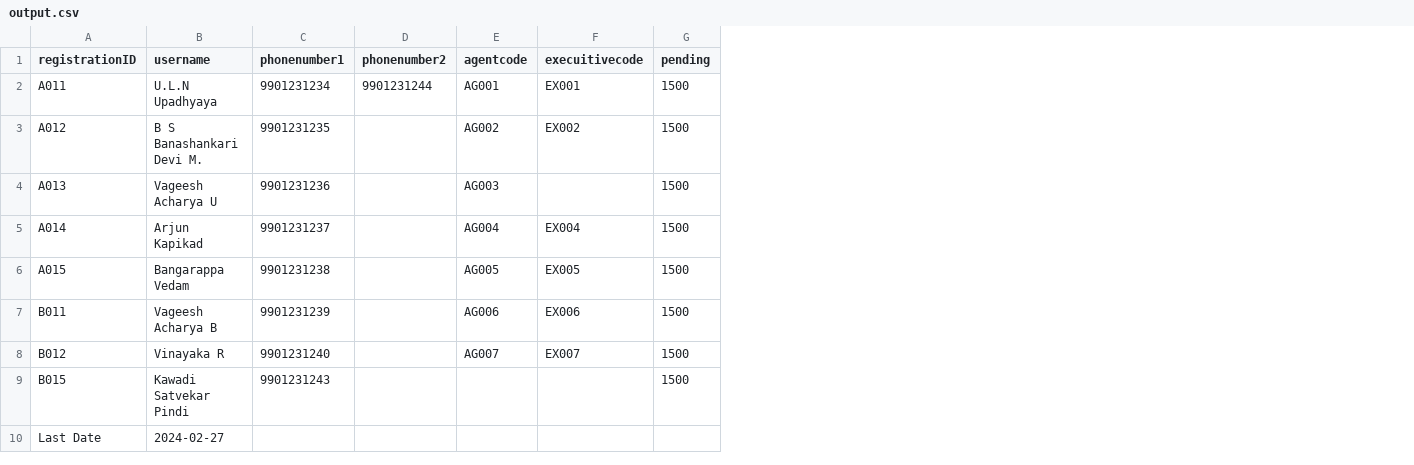
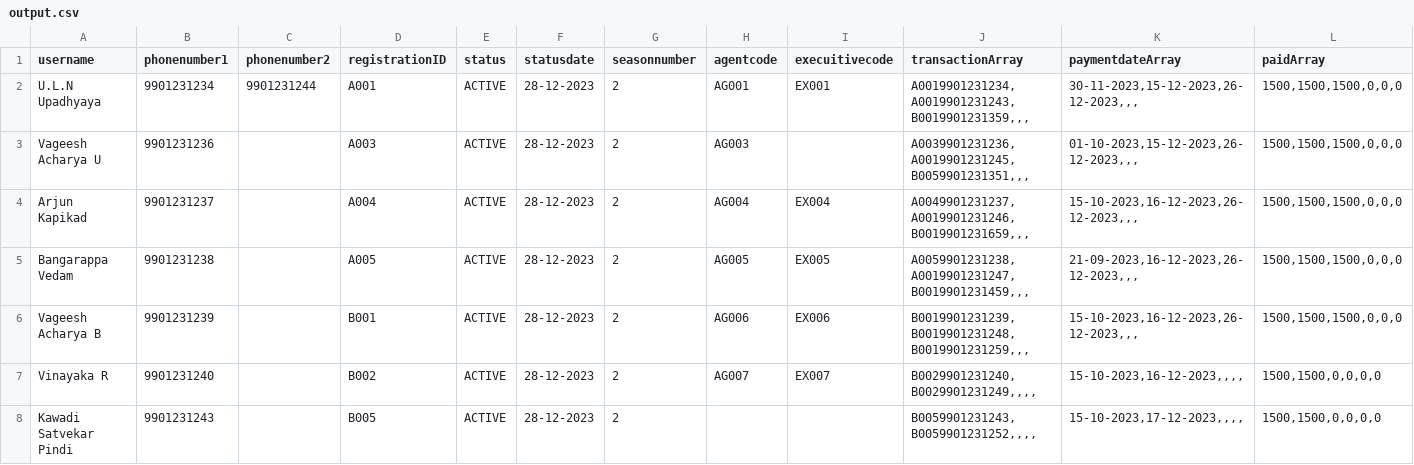
Before and after one commit to ShrinidhiBallalNidamboor/VKSchemeManagement, a CSV file: output.csv, drawn as a sheet; removed rows and columns are numbered as before the commit, all else as after; the diff names each change by its address in the sheet, - before the commit and + after, or states it on an @@ line.

```diff
--- a/output.csv
+++ b/output.csv
-column A (registrationID), row 2: A011; rows 4-9: A013 | A014 | A015 | B011 | B012 | B015
+column D (registrationID), rows 2-8: A001 | A003 | A004 | A005 | B001 | B002 | B005
+column E (status), rows 2-8: all ACTIVE
+column F (statusdate), rows 2-8: all 28-12-2023
+column G (seasonnumber), rows 2-8: all 2
-column G (pending), row 2: 1500; rows 4-9: all 1500
+column J (transactionArray), rows 2-8: A0019901231234,A0019901231243,B0019901231359,,, | A0039901231236,A0019901231245,B0059901231351,,, | A0049901231237,A0019901231246,B0019901231659,,, | A0059901231238,A0019901231247,B0019901231459,,, | B0019901231239,B0019901231248,B0019901231259,,, | B0029901231240,B0029901231249,,,, | B0059901231243,B0059901231252,,,,
+column K (paymentdateArray), rows 2-8: 30-11-2023,15-12-2023,26-12-2023,,, | 01-10-2023,15-12-2023,26-12-2023,,, | 15-10-2023,16-12-2023,26-12-2023,,, | 21-09-2023,16-12-2023,26-12-2023,,, | 15-10-2023,16-12-2023,26-12-2023,,, | 15-10-2023,16-12-2023,,,, | 15-10-2023,17-12-2023,,,,
+column L (paidArray), rows 2-8: 1500,1500,1500,0,0,0 | 1500,1500,1500,0,0,0 | 1500,1500,1500,0,0,0 | 1500,1500,1500,0,0,0 | 1500,1500,1500,0,0,0 | 1500,1500,0,0,0,0 | 1500,1500,0,0,0,0
-row 3: A012 | B S Banashankari Devi M. | 9901231235 |  | AG002 | EX002 | 1500
-row 10: Last Date | 2024-02-27
```
Also changed, not shown: 2 other files.
